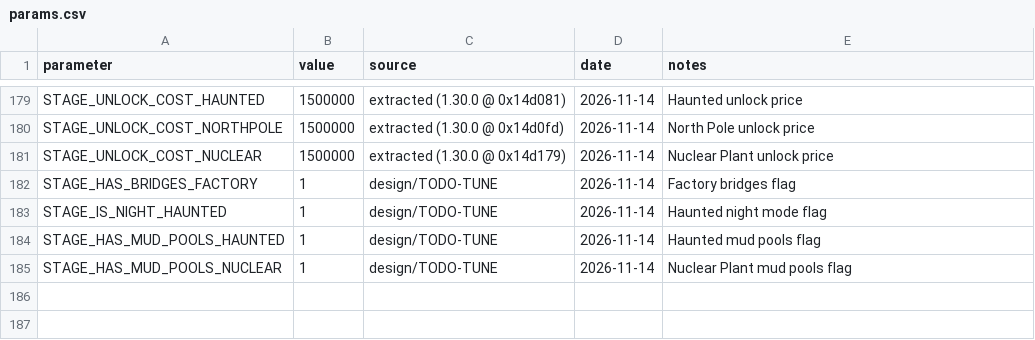
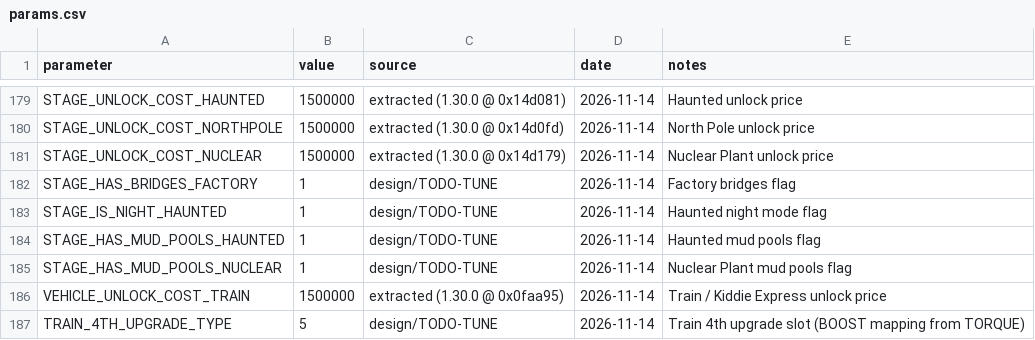
Before and after one commit to Coosiks/hill-climb-racing-psp, a CSV file: docs/params.csv, drawn as a sheet; only a part is shown, gaps mark what is left out; the diff names each change by its address in the sheet, - before the commit and + after, or states it on an @@ line.

Commit message:
feat(vehicle): T-131a - add train to roster as 25th vehicle

```diff
--- a/docs/params.csv
+++ b/docs/params.csv
+row 186: VEHICLE_UNLOCK_COST_TRAIN | 1500000 | extracted (1.30.0 @ 0x0faa95) | 2026-11-14 | Train / Kiddie Express unlock price
+row 187: TRAIN_4TH_UPGRADE_TYPE | 5 | design/TODO-TUNE | 2026-11-14 | Train 4th upgrade slot (BOOST mapping from TORQUE)
```
Also changed, not shown: 4 other files.
